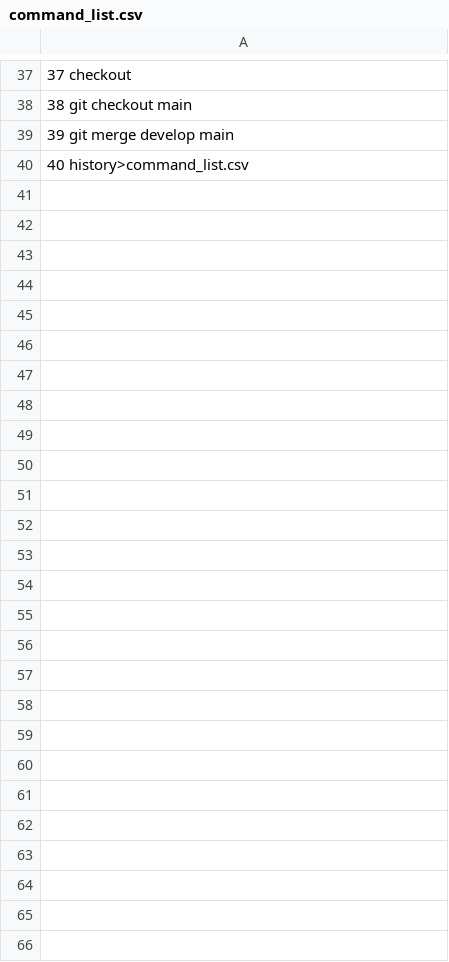
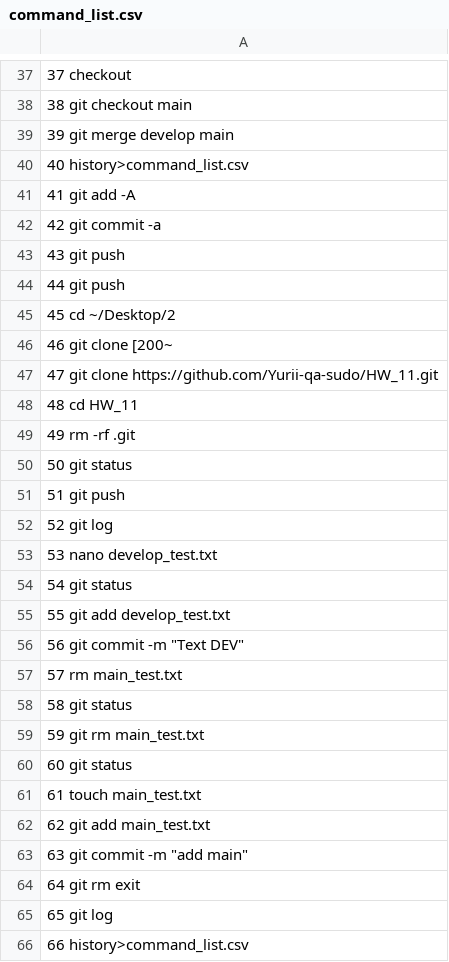
Before and after one commit to Yurii-qa-sudo/HW_10, a CSV file: command_list.csv, drawn as a sheet; only a part is shown, gaps mark what is left out; the diff covers the shown part only; the diff names each change by its address in the sheet, - before the commit and + after, or states it on an @@ line.

Commit message:
09.07 l v

```diff
--- a/command_list.csv
+++ b/command_list.csv
+row 41: 41 git add -A
+row 42: 42 git commit -a
+row 43: 43 git push
+row 44: 44 git push
+row 45: 45 cd ~/Desktop/2
+row 46: 46 git clone [200~
+row 47: 47 git clone https://github.com/Yurii-qa-sudo/HW_11.git
+row 48: 48 cd HW_11
+row 49: 49 rm -rf .git
+row 50: 50 git status
+row 51: 51 git push
+row 52: 52 git log
+row 53: 53 nano develop_test.txt
+row 54: 54 git status
+row 55: 55 git add develop_test.txt
+row 56: 56 git commit -m "Text DEV"
+row 57: 57 rm main_test.txt
+row 58: 58 git status
+row 59: 59 git rm main_test.txt
+row 60: 60 git status
+row 61: 61 touch main_test.txt
+row 62: 62 git add main_test.txt
+row 63: 63 git commit -m "add main"
+row 64: 64 git rm exit
+row 65: 65 git log
+row 66: 66 history>command_list.csv
```
Also changed, not shown: 1 edited cell elsewhere in this file.
